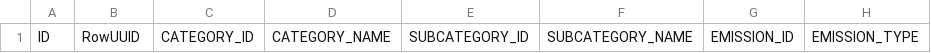
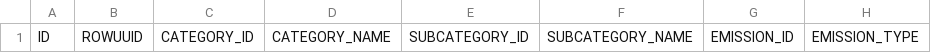
Before and after one commit to mahlerchou/ghg, a CSV file: ghg_final_report_schema.csv, drawn as a sheet; only a part is shown; the diff names each change by its address in the sheet, - before the commit and + after, or states it on an @@ line.

Commit message:
Update ghg_final_report_schema.csv

```diff
--- a/ghg_final_report_schema.csv
+++ b/ghg_final_report_schema.csv
-B1: RowUUID
+B1: ROWUUID
```
